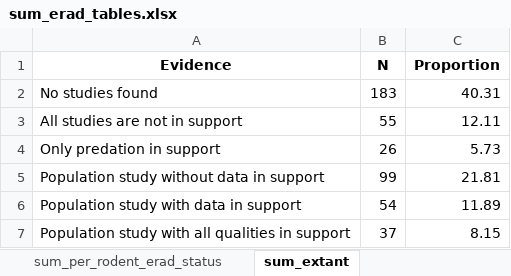
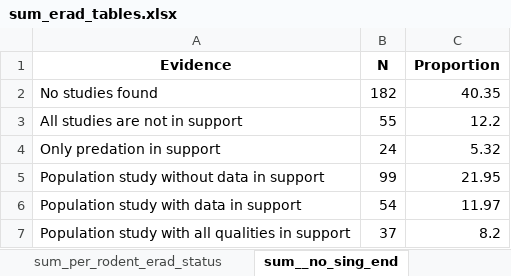
Before and after one commit to ejlundgren/rat_evidence_review, an Excel workbook: builds/eradication_programs/sum_erad_tables.xlsx, sheet sum__no_sing_end, drawn as a sheet; values as stored, in another font and other column widths than the file's, no borders; the diff names each change by its address in the sheet, - before the commit and + after, or states it on an @@ line.

```diff
--- a/builds/eradication_programs/sum_erad_tables.xlsx (sheet sum__no_sing_end)
+++ b/builds/eradication_programs/sum_erad_tables.xlsx (sheet sum__no_sing_end)
-sheet tab: sum_extant
+sheet tab: sum__no_sing_end
-B2 (N): 183
+B2 (N): 182
-C2 (Proportion): 40.31
+C2 (Proportion): 40.35
-C3 (Proportion): 12.11
+C3 (Proportion): 12.2
-B4 (N): 26
+B4 (N): 24
-C4 (Proportion): 5.73
+C4 (Proportion): 5.32
-C5 (Proportion): 21.81
+C5 (Proportion): 21.95
-C6 (Proportion): 11.89
+C6 (Proportion): 11.97
-C7 (Proportion): 8.15
+C7 (Proportion): 8.2
```
Also changed, not shown: sheet sum_per_rodent_erad_status, sheet sum_erad_status, sheet sum_per_rodent, sheet sum_per_rodent_no_sing_end, sheet summary, other sheet tabs, 10 other files.
